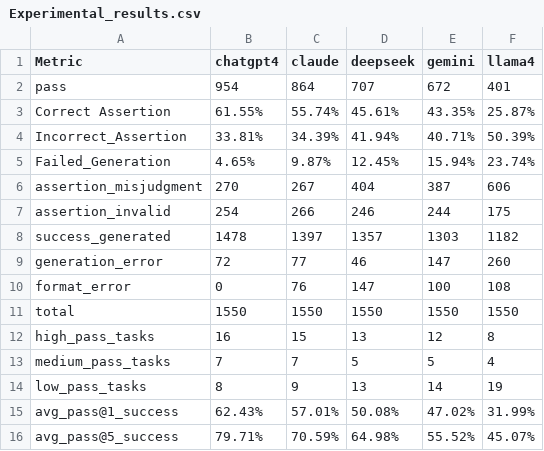
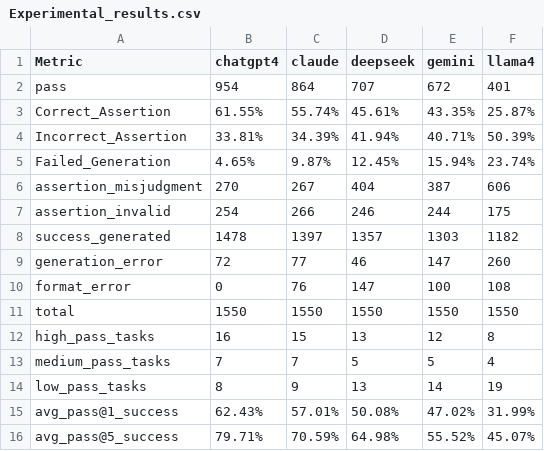
Before and after one commit to QuantumProgram/Q-AssertBench, a CSV file: Experimental_data/Experimental_results.csv, drawn as a sheet.

Commit message:
New commit

```diff
--- a/Experimental_data/Experimental_results.csv
+++ b/Experimental_data/Experimental_results.csv
@@ -2,3 +2,3 @@ Metric,chatgpt4,claude,deepseek,gemini,llama4
 pass,954,864,707,672,401
-Correct Assertion,61.55%,55.74%,45.61%,43.35%,25.87%
+Correct_Assertion,61.55%,55.74%,45.61%,43.35%,25.87%
 Incorrect_Assertion,33.81%,34.39%,41.94%,40.71%,50.39%
```
